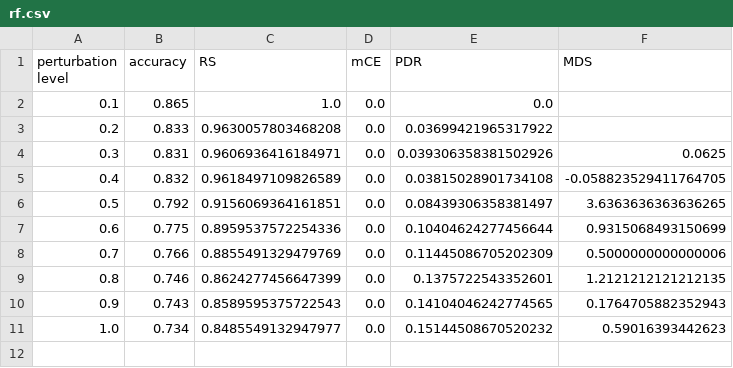
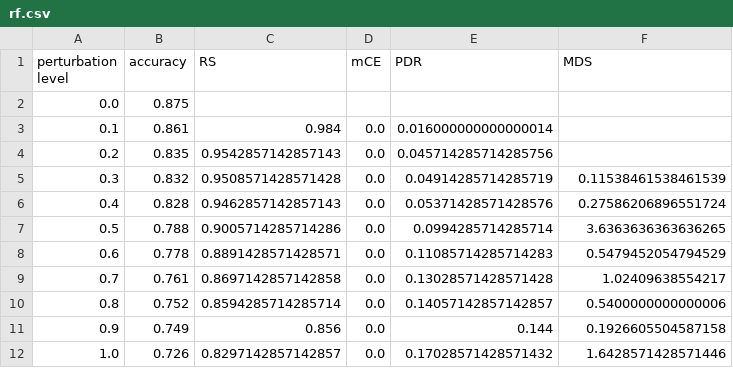
Before and after one commit to wannman/ml-robustness-monitoring-tool, a CSV file: notebooks/results/deletion/rf.csv, drawn as a sheet.

```diff
--- a/notebooks/results/deletion/rf.csv
+++ b/notebooks/results/deletion/rf.csv
@@ -1,11 +1,12 @@
 perturbation level,accuracy,RS,mCE,PDR,MDS
-0.1,0.865,1.0,0.0,0.0,
-0.2,0.833,0.9630057803468208,0.0,0.03699421965317922,
-0.3,0.831,0.9606936416184971,0.0,0.039306358381502926,0.0625
-0.4,0.832,0.9618497109826589,0.0,0.03815028901734108,-0.058823529411764705
-0.5,0.792,0.9156069364161851,0.0,0.08439306358381497,3.6363636363636265
-0.6,0.775,0.8959537572254336,0.0,0.10404624277456644,0.9315068493150699
-0.7,0.766,0.8855491329479769,0.0,0.11445086705202309,0.5000000000000006
-0.8,0.746,0.8624277456647399,0.0,0.1375722543352601,1.2121212121212135
-0.9,0.743,0.8589595375722543,0.0,0.14104046242774565,0.1764705882352943
-1.0,0.734,0.8485549132947977,0.0,0.15144508670520232,0.59016393442623
+0.0,0.875,,,,
+0.1,0.861,0.984,0.0,0.016000000000000014,
+0.2,0.835,0.9542857142857143,0.0,0.045714285714285756,
+0.3,0.832,0.9508571428571428,0.0,0.04914285714285719,0.11538461538461539
+0.4,0.828,0.9462857142857143,0.0,0.05371428571428576,0.27586206896551724
+0.5,0.788,0.9005714285714286,0.0,0.0994285714285714,3.6363636363636265
+0.6,0.778,0.8891428571428571,0.0,0.11085714285714283,0.5479452054794529
+0.7,0.761,0.8697142857142858,0.0,0.13028571428571428,1.02409638554217
+0.8,0.752,0.8594285714285714,0.0,0.14057142857142857,0.5400000000000006
+0.9,0.749,0.856,0.0,0.144,0.1926605504587158
+1.0,0.726,0.8297142857142857,0.0,0.17028571428571432,1.6428571428571446
```
Also changed, not shown: notebooks/results/charswap/lr.csv, notebooks/results/charswap/nb.csv, 2 other files.
